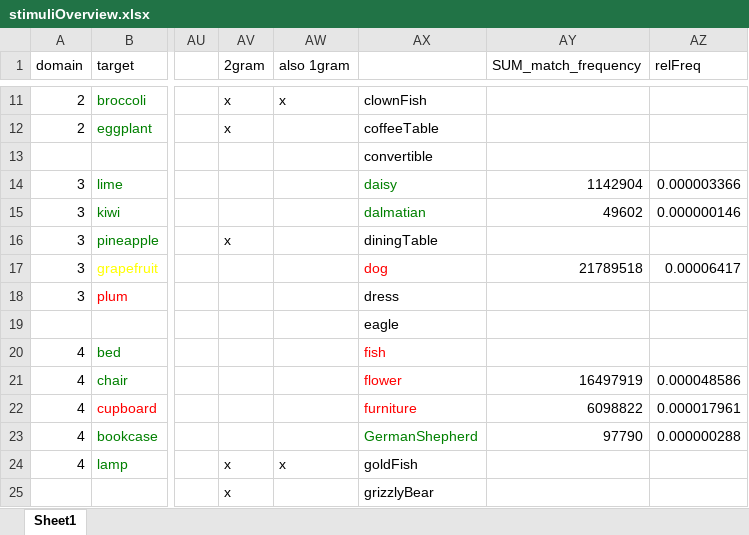
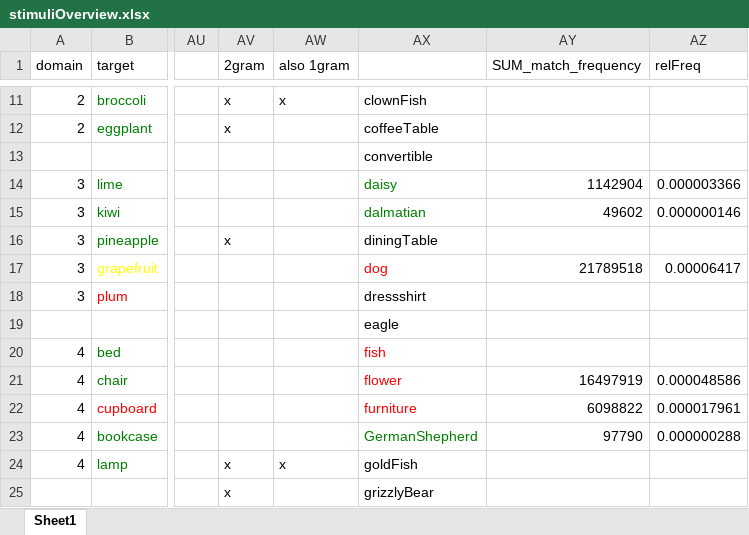
Before and after one commit to thegricean/overinformativeness, an Excel workbook: Caroline/Stimuli_Experiment2_version2/stimuliOverview.xlsx, sheet Sheet1, drawn as a sheet; only a part is shown, gaps mark what is left out; values as stored, in another font and other column widths than the file's, no borders; the diff names each change by its address in the sheet, - before the commit and + after, or states it on an @@ line.

```diff
--- a/Caroline/Stimuli_Experiment2_version2/stimuliOverview.xlsx (sheet Sheet1)
+++ b/Caroline/Stimuli_Experiment2_version2/stimuliOverview.xlsx (sheet Sheet1)
-AX18: dress
+AX18: dressshirt
```
Also changed, not shown: 38 other files.
